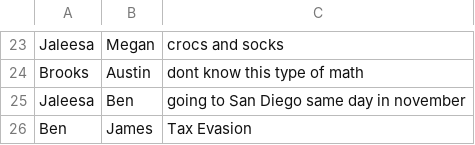
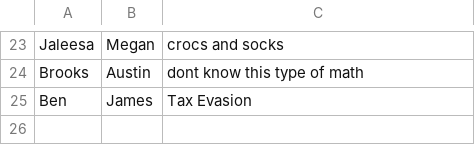
Before and after one commit to VanillaBrooks/the-same, a CSV file: the_same.csv, drawn as a sheet; only a part is shown, gaps mark what is left out; the diff names each change by its address in the sheet, - before the commit and + after, or states it on an @@ line.

Commit message:
remove jaleesa <-> ben

```diff
--- a/the_same.csv
+++ b/the_same.csv
-row 25: Jaleesa | Ben | going to San Diego same day in november
```
